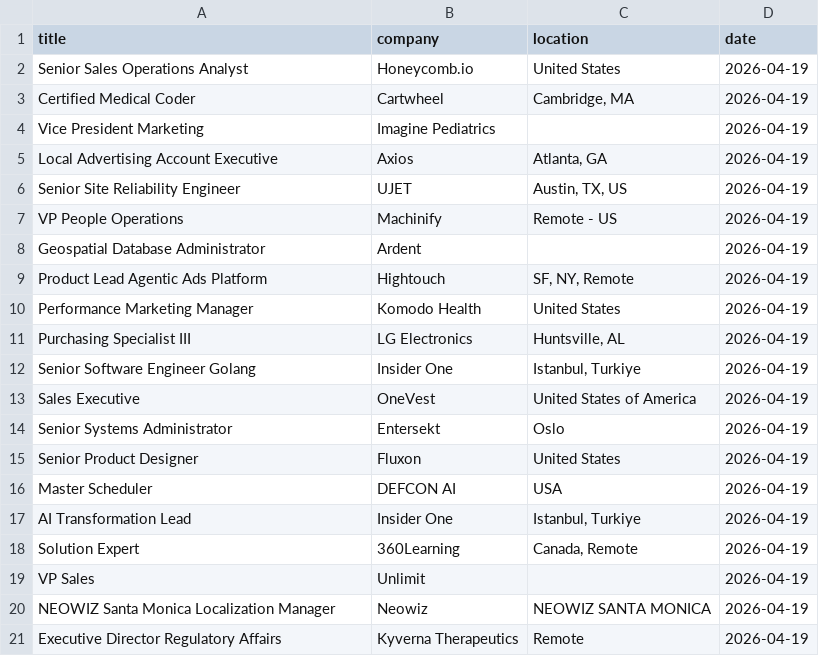
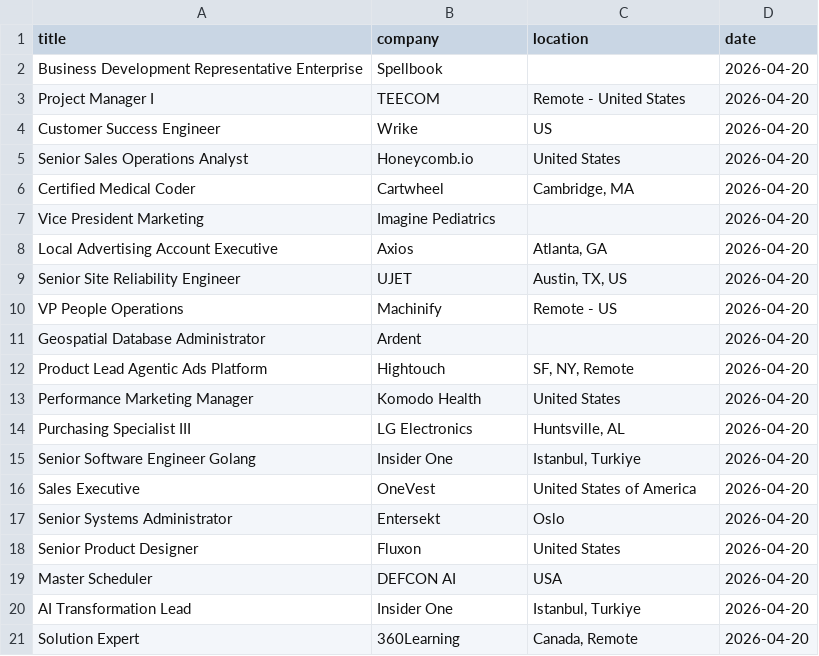
Before and after one commit to vvreddy4/Data-pipeline, a CSV file: data/raw_jobs.csv, drawn as a sheet.

```diff
--- a/data/raw_jobs.csv
+++ b/data/raw_jobs.csv
@@ -1,21 +1,21 @@
 title,company,location,date
-Senior Sales Operations Analyst,Honeycomb.io,United States,2026-04-19
-Certified Medical Coder,Cartwheel,"Cambridge, MA",2026-04-19
-Vice President Marketing,Imagine Pediatrics,,2026-04-19
-Local Advertising Account Executive,Axios,"Atlanta, GA",2026-04-19
-Senior Site Reliability Engineer,UJET,"Austin, TX, US",2026-04-19
-VP People Operations,Machinify,Remote - US,2026-04-19
-Geospatial Database Administrator,Ardent,,2026-04-19
-Product Lead Agentic Ads Platform,Hightouch,"SF, NY, Remote",2026-04-19
-Performance Marketing Manager,Komodo Health,United States,2026-04-19
-Purchasing Specialist III,LG Electronics,"Huntsville, AL",2026-04-19
-Senior Software Engineer Golang,Insider One,"Istanbul, Turkiye",2026-04-19
-Sales Executive,OneVest,United States of America,2026-04-19
-Senior Systems Administrator,Entersekt,Oslo,2026-04-19
-Senior Product Designer,Fluxon,United States,2026-04-19
-Master Scheduler,DEFCON AI,USA,2026-04-19
-AI Transformation Lead,Insider One,"Istanbul, Turkiye",2026-04-19
-Solution Expert,360Learning,"Canada, Remote",2026-04-19
-VP Sales,Unlimit,,2026-04-19
-NEOWIZ Santa Monica Localization Manager,Neowiz,NEOWIZ SANTA MONICA,2026-04-19
-Executive Director Regulatory Affairs,Kyverna Therapeutics,Remote,2026-04-19
+Business Development Representative Enterprise,Spellbook,,2026-04-20
+Project Manager I,TEECOM,Remote - United States,2026-04-20
+Customer Success Engineer,Wrike,US,2026-04-20
+Senior Sales Operations Analyst,Honeycomb.io,United States,2026-04-20
+Certified Medical Coder,Cartwheel,"Cambridge, MA",2026-04-20
+Vice President Marketing,Imagine Pediatrics,,2026-04-20
+Local Advertising Account Executive,Axios,"Atlanta, GA",2026-04-20
+Senior Site Reliability Engineer,UJET,"Austin, TX, US",2026-04-20
+VP People Operations,Machinify,Remote - US,2026-04-20
+Geospatial Database Administrator,Ardent,,2026-04-20
+Product Lead Agentic Ads Platform,Hightouch,"SF, NY, Remote",2026-04-20
+Performance Marketing Manager,Komodo Health,United States,2026-04-20
+Purchasing Specialist III,LG Electronics,"Huntsville, AL",2026-04-20
+Senior Software Engineer Golang,Insider One,"Istanbul, Turkiye",2026-04-20
+Sales Executive,OneVest,United States of America,2026-04-20
+Senior Systems Administrator,Entersekt,Oslo,2026-04-20
+Senior Product Designer,Fluxon,United States,2026-04-20
+Master Scheduler,DEFCON AI,USA,2026-04-20
+AI Transformation Lead,Insider One,"Istanbul, Turkiye",2026-04-20
+Solution Expert,360Learning,"Canada, Remote",2026-04-20
```
Also changed, not shown: data/cleaned_jobs.csv.
